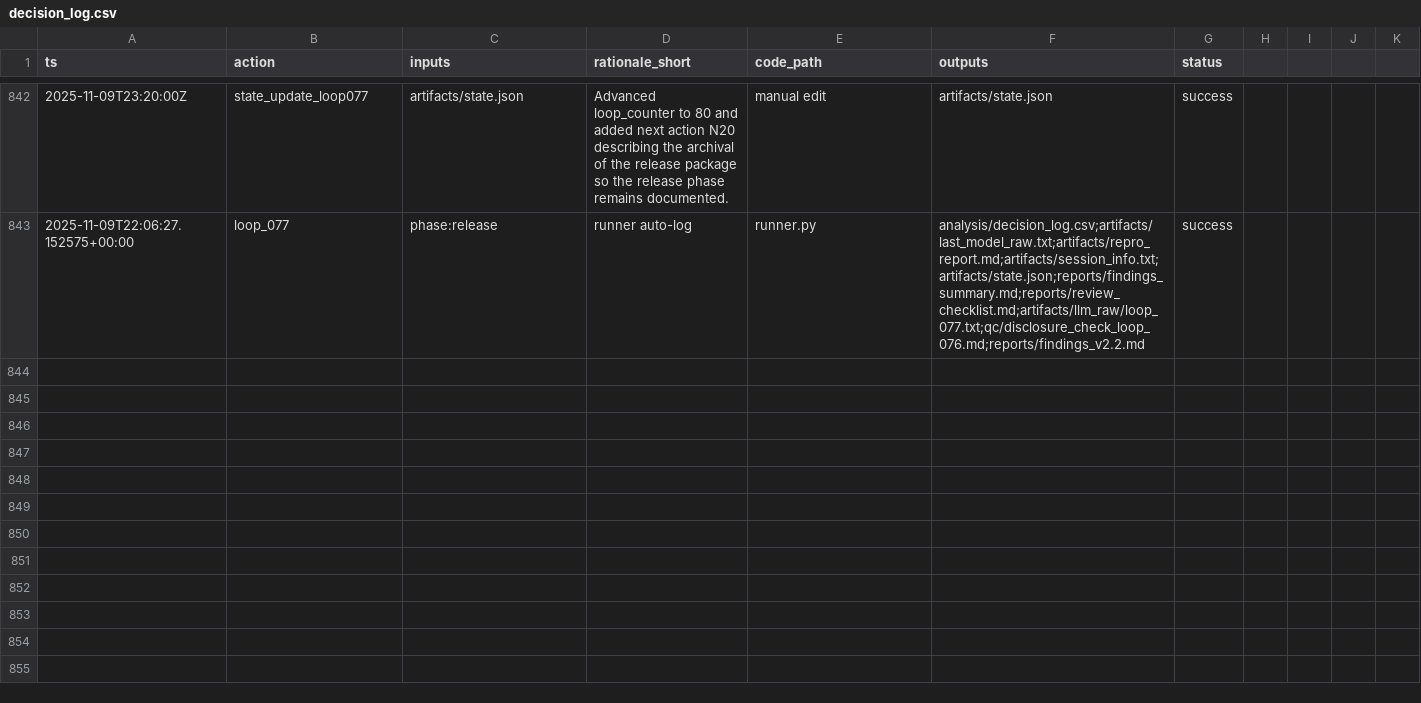
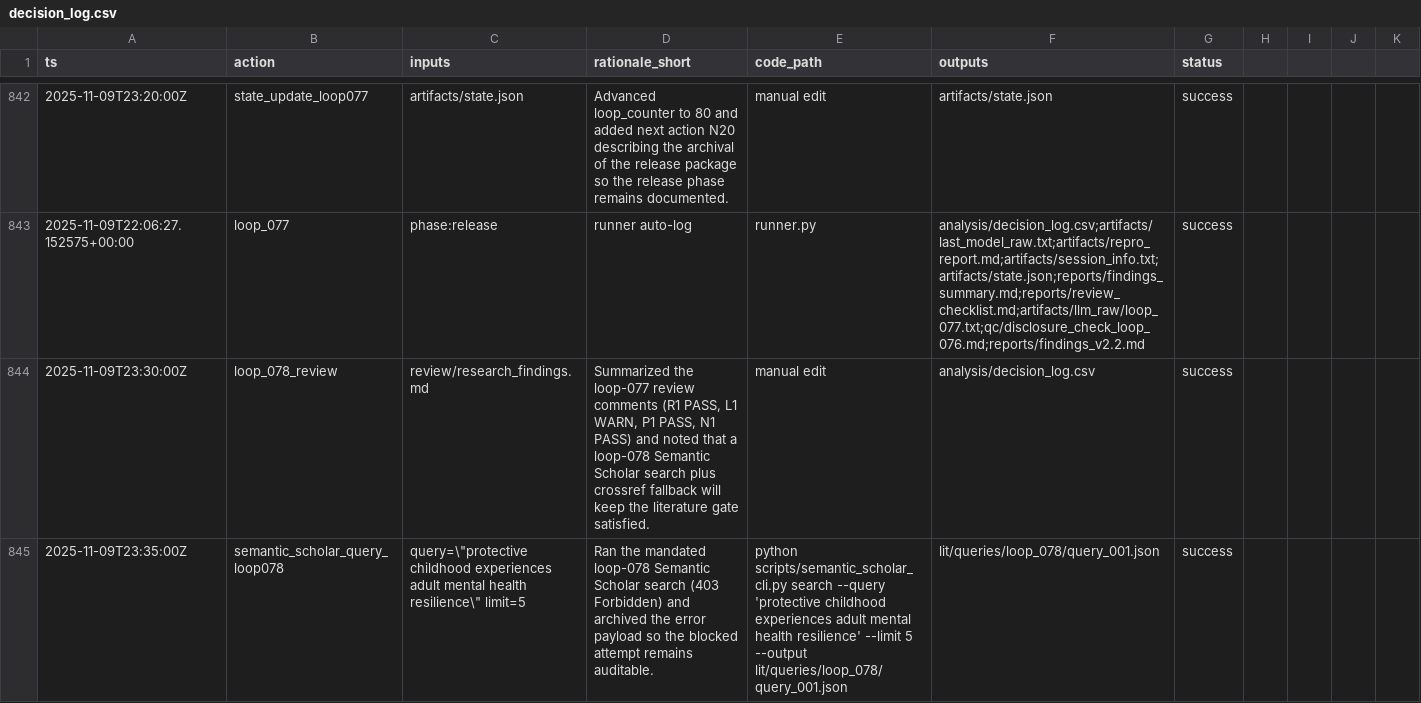
Before and after one commit to whp-wessel/ai_scientist, a CSV file: experiment_4b_aella_extensive_direct_edits_not_json/analysis/decision_log.csv, drawn as a sheet; only a part is shown, gaps mark what is left out; the diff covers the shown part only.

Commit message:
chore: loop_078

```diff
--- a/experiment_4b_aella_extensive_direct_edits_not_json/analysis/decision_log.csv
+++ b/experiment_4b_aella_extensive_direct_edits_not_json/analysis/decision_log.csv
@@ -843 +843,3 @@ ts,action,inputs,rationale_short,code_path,outputs,status
 2025-11-09T22:06:27.152575+00:00,loop_077,phase:release,runner auto-log,runner.py,analysis/decision_log.csv;artifacts/last_model_raw.txt;artifacts/repro_report.md;artifacts/session_info.txt;artifacts/state.json;reports/findings_summary.md;reports/review_checklist.md;artifacts/llm_raw/loop_077.txt;qc/disclosure_check_loop_076.md;reports/findings_v2.2.md,success
+2025-11-09T23:30:00Z,loop_078_review,review/research_findings.md,"Summarized the loop-077 review comments (R1 PASS, L1 WARN, P1 PASS, N1 PASS) and noted that a loop-078 Semantic Scholar search plus crossref fallback will keep the literature gate satisfied.","manual edit",analysis/decision_log.csv,success
+2025-11-09T23:35:00Z,semantic_scholar_query_loop078,query=\"protective childhood experiences adult mental health resilience\" limit=5,"Ran the mandated loop-078 Semantic Scholar search (403 Forbidden) and archived the error payload so the blocked attempt remains auditable.",python scripts/semantic_scholar_cli.py search --query 'protective childhood experiences adult mental health resilience' --limit 5 --output lit/queries/loop_078/query_001.json,lit/queries/loop_078/query_001.json,success
```
Also changed, not shown: 3 added rows elsewhere in this file, experiment_4b_aella_extensive_direct_edits_not_json/lit/evidence_map.csv, 9 other files.
